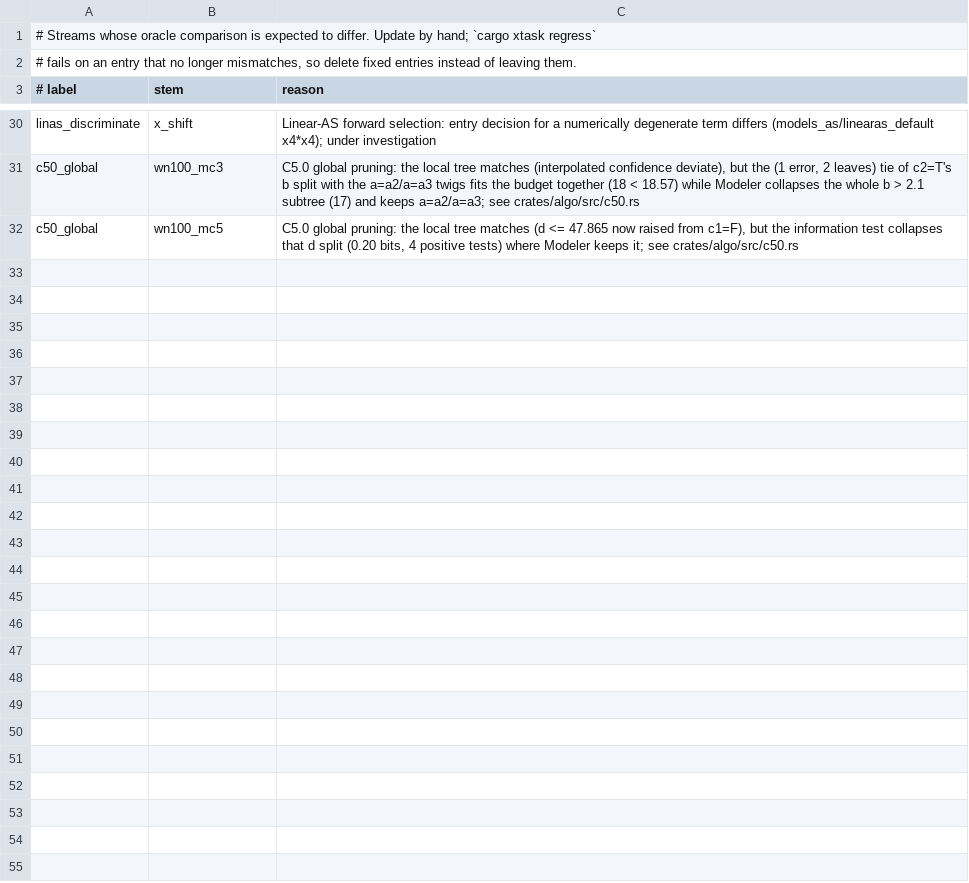
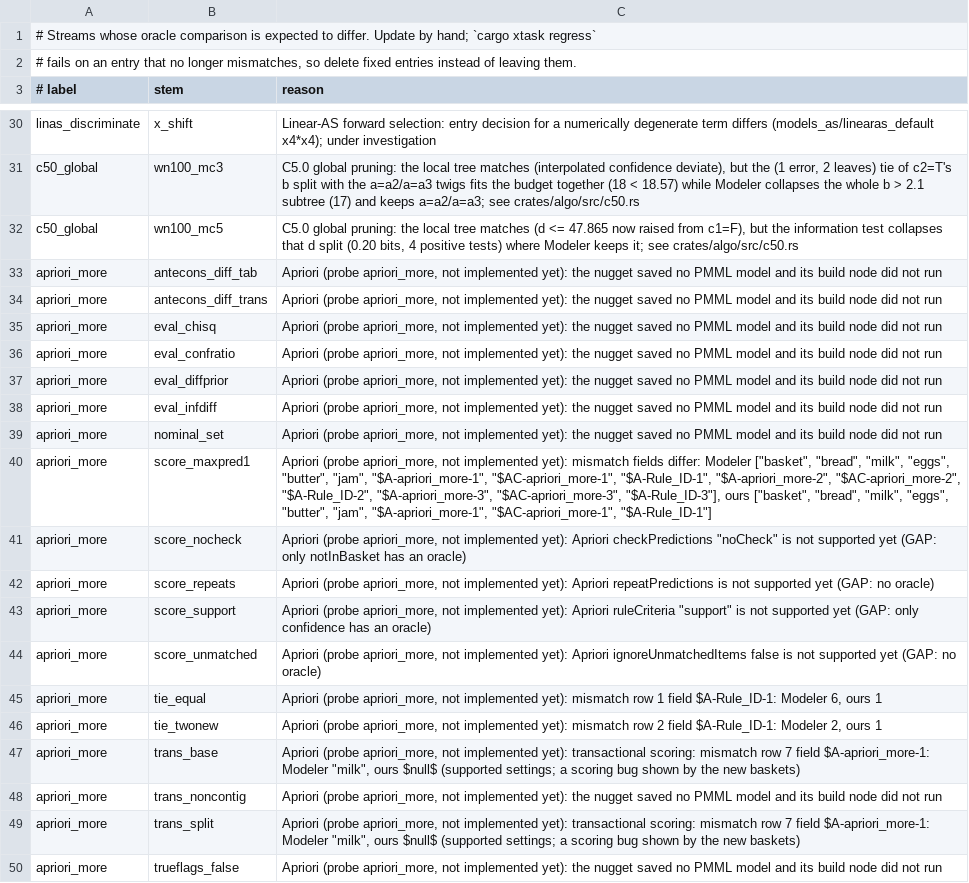
Before and after one commit to witold-andelie/data-mining-software, a TSV file: xtask/known-gaps.tsv, drawn as a sheet; only a part is shown, gaps mark what is left out.

```diff
--- a/xtask/known-gaps.tsv
+++ b/xtask/known-gaps.tsv
@@ -32 +32,19 @@ c50_global	wn100_mc3	C5.0 global pruning: the local tree matches (interpolated c
 c50_global	wn100_mc5	C5.0 global pruning: the local tree matches (d <= 47.865 now raised from c1=F), but the information test collapses that d split (0.20 bits, 4 positive tests) where Modeler keeps it; see crates/algo/src/c50.rs
+apriori_more	antecons_diff_tab	Apriori (probe apriori_more, not implemented yet): the nugget saved no PMML model and its build node did not run
+apriori_more	antecons_diff_trans	Apriori (probe apriori_more, not implemented yet): the nugget saved no PMML model and its build node did not run
+apriori_more	eval_chisq	Apriori (probe apriori_more, not implemented yet): the nugget saved no PMML model and its build node did not run
+apriori_more	eval_confratio	Apriori (probe apriori_more, not implemented yet): the nugget saved no PMML model and its build node did not run
+apriori_more	eval_diffprior	Apriori (probe apriori_more, not implemented yet): the nugget saved no PMML model and its build node did not run
+apriori_more	eval_infdiff	Apriori (probe apriori_more, not implemented yet): the nugget saved no PMML model and its build node did not run
+apriori_more	nominal_set	Apriori (probe apriori_more, not implemented yet): the nugget saved no PMML model and its build node did not run
+apriori_more	score_maxpred1	Apriori (probe apriori_more, not implemented yet): mismatch fields differ: Modeler ["basket", "bread", "milk", "eggs", "butter", "jam", "$A-apriori_more-1", "$AC-apriori_more-1", "$A-Rule_ID-1", "$A-apriori_more-2", "$AC-apriori_more-2", "$A-Rule_ID-2", "$A-apriori_more-3", "$AC-apriori_more-3", "$A-Rule_ID-3"], ours ["basket", "bread", "milk", "eggs", "butter", "jam", "$A-apriori_more-1", "$AC-apriori_more-1", "$A-Rule_ID-1"]
+apriori_more	score_nocheck	Apriori (probe apriori_more, not implemented yet): Apriori checkPredictions "noCheck" is not supported yet (GAP: only notInBasket has an oracle)
+apriori_more	score_repeats	Apriori (probe apriori_more, not implemented yet): Apriori repeatPredictions is not supported yet (GAP: no oracle)
+apriori_more	score_support	Apriori (probe apriori_more, not implemented yet): Apriori ruleCriteria "support" is not supported yet (GAP: only confidence has an oracle)
+apriori_more	score_unmatched	Apriori (probe apriori_more, not implemented yet): Apriori ignoreUnmatchedItems false is not supported yet (GAP: no oracle)
+apriori_more	tie_equal	Apriori (probe apriori_more, not implemented yet): mismatch row 1 field $A-Rule_ID-1: Modeler 6, ours 1
+apriori_more	tie_twonew	Apriori (probe apriori_more, not implemented yet): mismatch row 2 field $A-Rule_ID-1: Modeler 2, ours 1
+apriori_more	trans_base	Apriori (probe apriori_more, not implemented yet): transactional scoring: mismatch row 7 field $A-apriori_more-1: Modeler "milk", ours $null$ (supported settings; a scoring bug shown by the new baskets)
+apriori_more	trans_noncontig	Apriori (probe apriori_more, not implemented yet): the nugget saved no PMML model and its build node did not run
+apriori_more	trans_split	Apriori (probe apriori_more, not implemented yet): transactional scoring: mismatch row 7 field $A-apriori_more-1: Modeler "milk", ours $null$ (supported settings; a scoring bug shown by the new baskets)
+apriori_more	trueflags_false	Apriori (probe apriori_more, not implemented yet): the nugget saved no PMML model and its build node did not run
```
Also changed, not shown: xtask/corpus.tsv, 1 other file.
